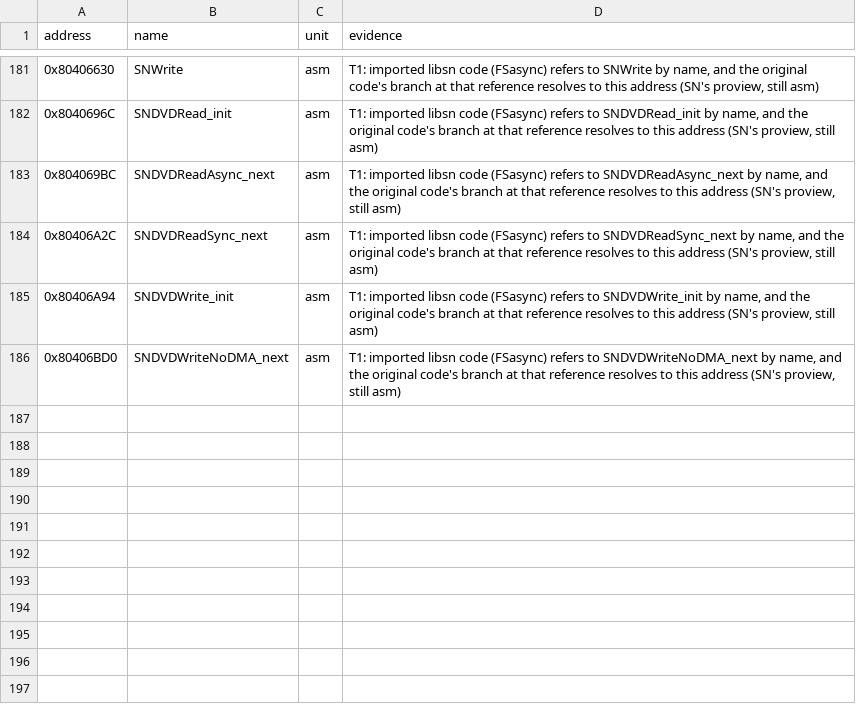
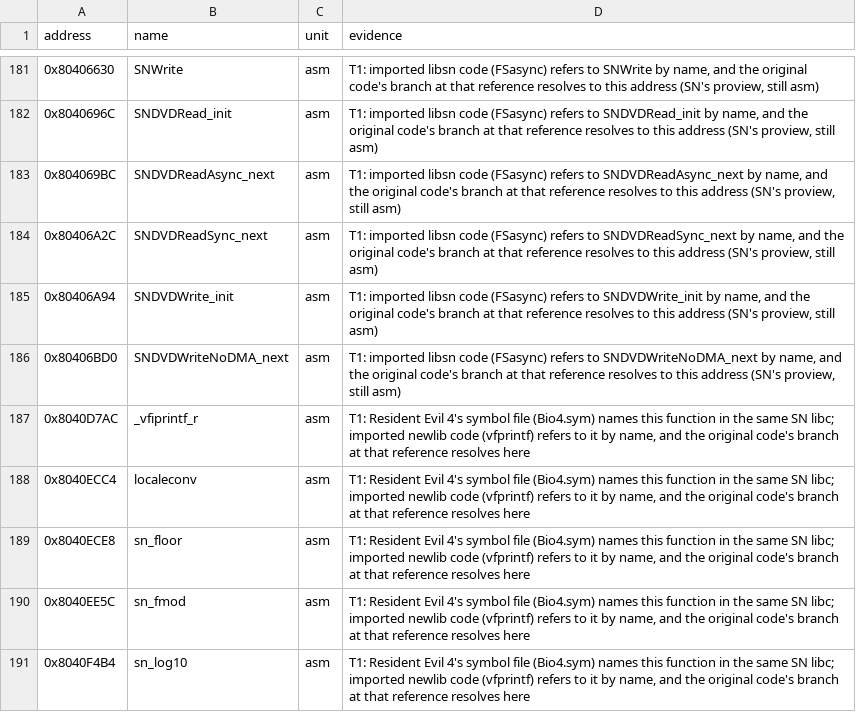
Before and after one commit to mitsevox/mvp2005, a TSV file: config/GV4E69/linked_names.tsv, drawn as a sheet; only a part is shown, gaps mark what is left out.

```diff
--- a/config/GV4E69/linked_names.tsv
+++ b/config/GV4E69/linked_names.tsv
@@ -186 +186,6 @@ address	name	unit	evidence
 0x80406BD0	SNDVDWriteNoDMA_next	asm	T1: imported libsn code (FSasync) refers to SNDVDWriteNoDMA_next by name, and the original code's branch at that reference resolves to this address (SN's proview, still asm)
+0x8040D7AC	_vfiprintf_r	asm	T1: Resident Evil 4's symbol file (Bio4.sym) names this function in the same SN libc; imported newlib code (vfprintf) refers to it by name, and the original code's branch at that reference resolves here
+0x8040ECC4	localeconv	asm	T1: Resident Evil 4's symbol file (Bio4.sym) names this function in the same SN libc; imported newlib code (vfprintf) refers to it by name, and the original code's branch at that reference resolves here
+0x8040ECE8	sn_floor	asm	T1: Resident Evil 4's symbol file (Bio4.sym) names this function in the same SN libc; imported newlib code (vfprintf) refers to it by name, and the original code's branch at that reference resolves here
+0x8040EE5C	sn_fmod	asm	T1: Resident Evil 4's symbol file (Bio4.sym) names this function in the same SN libc; imported newlib code (vfprintf) refers to it by name, and the original code's branch at that reference resolves here
+0x8040F4B4	sn_log10	asm	T1: Resident Evil 4's symbol file (Bio4.sym) names this function in the same SN libc; imported newlib code (vfprintf) refers to it by name, and the original code's branch at that reference resolves here
```
Also changed, not shown: config/GV4E69/imported_units.tsv, 6 other files.
